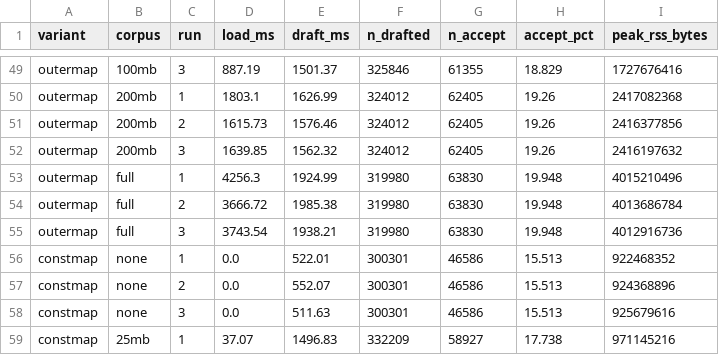
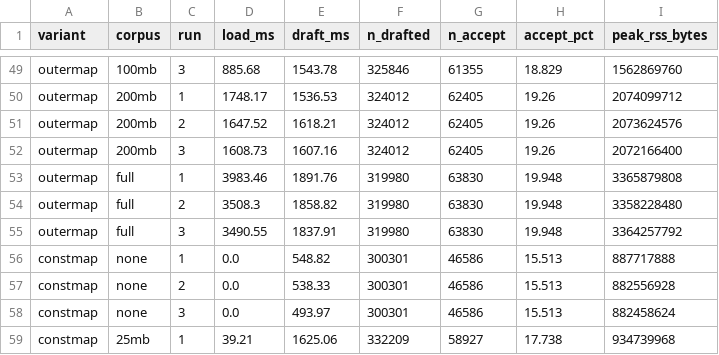
Before and after one commit to jadidbourbaki/ngram-cache-bench, a CSV file: results/lookup_stats.csv, drawn as a sheet; only a part is shown, gaps mark what is left out; the diff covers the shown part only; the diff names each change by its address in the sheet, - before the commit and + after, or states it on an @@ line.

```diff
--- a/results/lookup_stats.csv
+++ b/results/lookup_stats.csv
-D49 (load_ms): 887.19
+D49 (load_ms): 885.68
-E49 (draft_ms): 1501.37
+E49 (draft_ms): 1543.78
-I49 (peak_rss_bytes): 1727676416
+I49 (peak_rss_bytes): 1562869760
-D50 (load_ms): 1803.1
+D50 (load_ms): 1748.17
-E50 (draft_ms): 1626.99
+E50 (draft_ms): 1536.53
-I50 (peak_rss_bytes): 2417082368
+I50 (peak_rss_bytes): 2074099712
-D51 (load_ms): 1615.73
+D51 (load_ms): 1647.52
-E51 (draft_ms): 1576.46
+E51 (draft_ms): 1618.21
-I51 (peak_rss_bytes): 2416377856
+I51 (peak_rss_bytes): 2073624576
-D52 (load_ms): 1639.85
+D52 (load_ms): 1608.73
-E52 (draft_ms): 1562.32
+E52 (draft_ms): 1607.16
-I52 (peak_rss_bytes): 2416197632
+I52 (peak_rss_bytes): 2072166400
-D53 (load_ms): 4256.3
+D53 (load_ms): 3983.46
-E53 (draft_ms): 1924.99
+E53 (draft_ms): 1891.76
-I53 (peak_rss_bytes): 4015210496
+I53 (peak_rss_bytes): 3365879808
-D54 (load_ms): 3666.72
+D54 (load_ms): 3508.3
-E54 (draft_ms): 1985.38
+E54 (draft_ms): 1858.82
-I54 (peak_rss_bytes): 4013686784
+I54 (peak_rss_bytes): 3358228480
-D55 (load_ms): 3743.54
+D55 (load_ms): 3490.55
-E55 (draft_ms): 1938.21
+E55 (draft_ms): 1837.91
-I55 (peak_rss_bytes): 4012916736
+I55 (peak_rss_bytes): 3364257792
-E56 (draft_ms): 522.01
+E56 (draft_ms): 548.82
-I56 (peak_rss_bytes): 922468352
+I56 (peak_rss_bytes): 887717888
-E57 (draft_ms): 552.07
+E57 (draft_ms): 538.33
-I57 (peak_rss_bytes): 924368896
+I57 (peak_rss_bytes): 882556928
-E58 (draft_ms): 511.63
+E58 (draft_ms): 493.97
-I58 (peak_rss_bytes): 925679616
+I58 (peak_rss_bytes): 882458624
-D59 (load_ms): 37.07
+D59 (load_ms): 39.21
-E59 (draft_ms): 1496.83
+E59 (draft_ms): 1625.06
-I59 (peak_rss_bytes): 971145216
+I59 (peak_rss_bytes): 934739968
```
Also changed, not shown: 72 edited cells elsewhere in this file, results/lookup_create.csv, variants.tsv, 16 other files.
